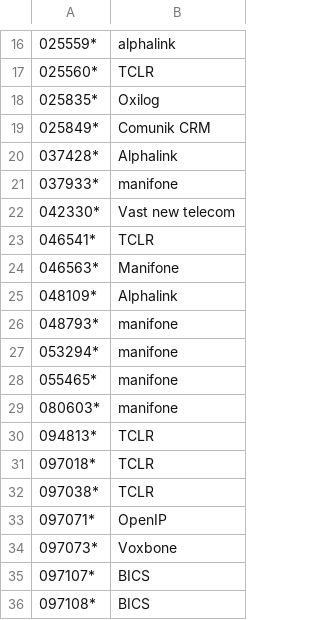
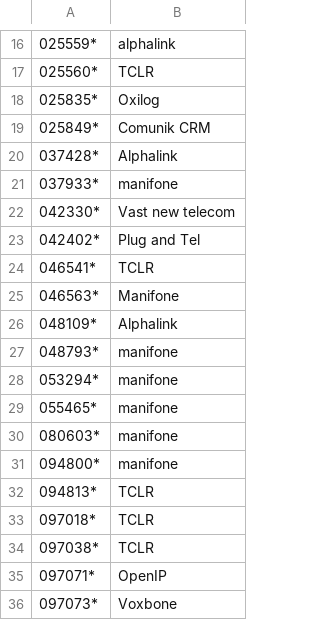
Before and after one commit to guiguiabloc/spamtel, a CSV file: spamlist.csv, drawn as a sheet; only a part is shown, gaps mark what is left out; the shorter side is filled out with more unchanged rows.

Commit message:
add 094800 042402

```diff
--- a/spamlist.csv
+++ b/spamlist.csv
@@ -22,2 +22,3 @@
 042330*,Vast new telecom
+042402*,Plug and Tel
 046541*,TCLR
@@ -29,2 +30,3 @@
 080603*,manifone
+094800*,manifone
 094813*,TCLR
```
